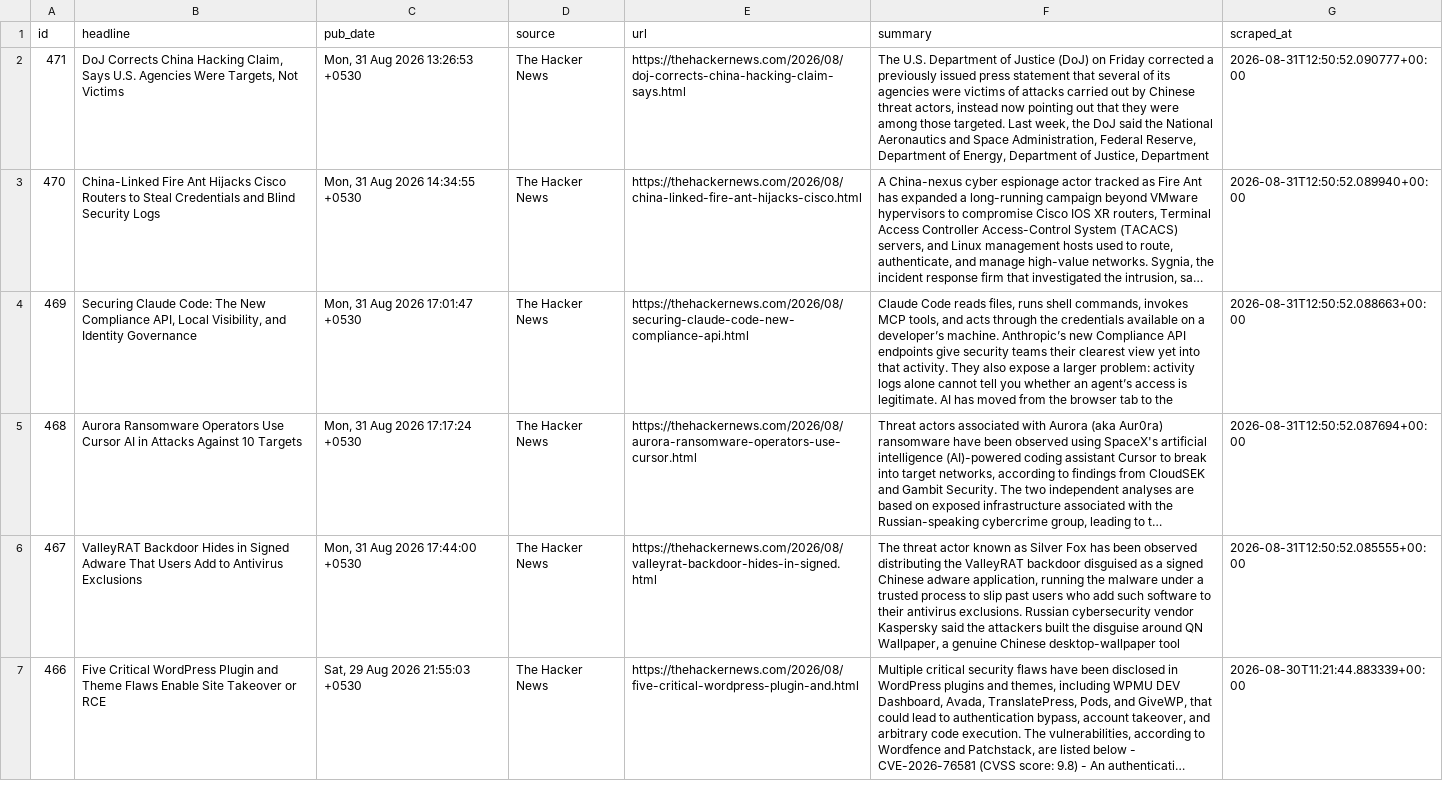
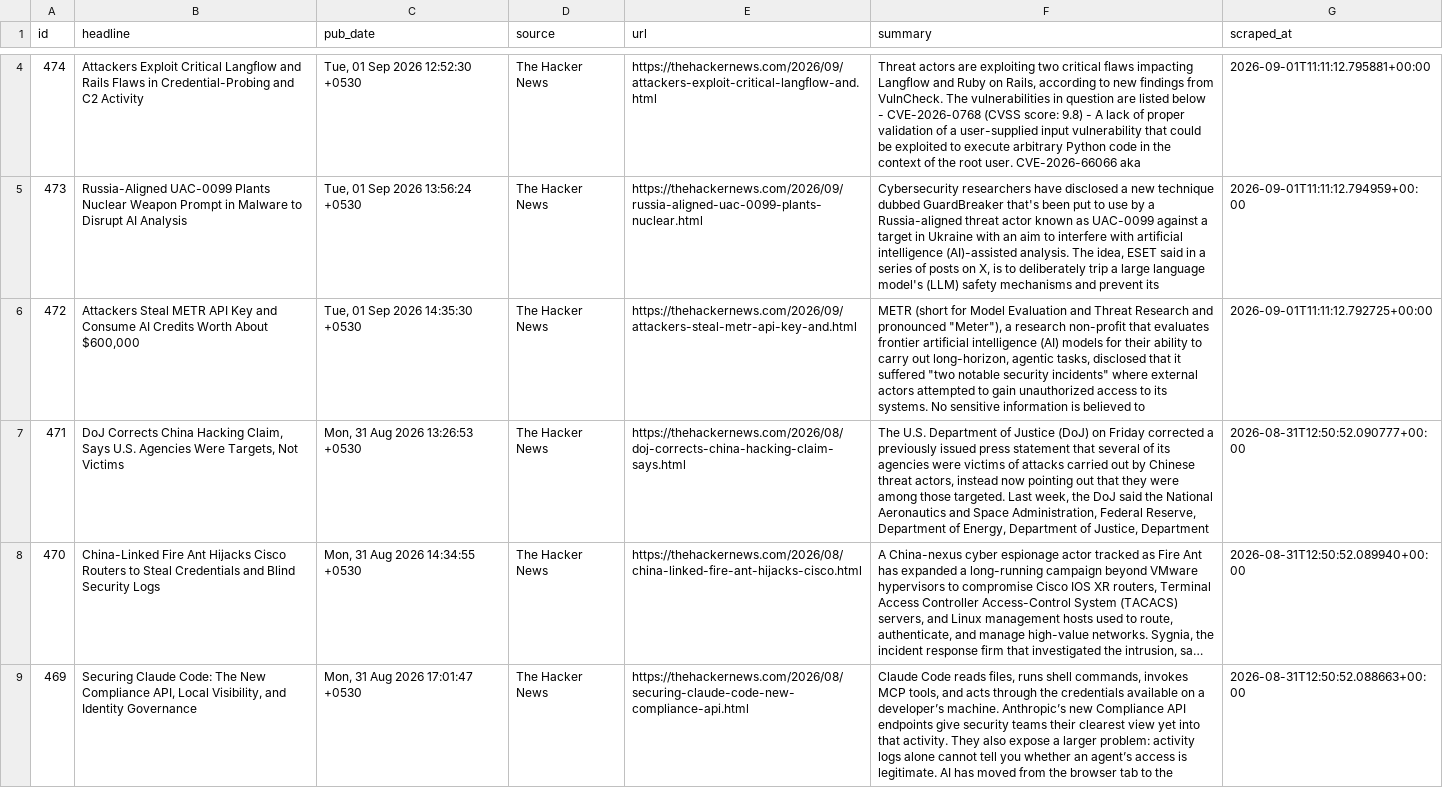
Before and after one commit to IdreesYousofzai/cyber-news-pipeline, a CSV file: data/articles.csv, drawn as a sheet; only a part is shown, gaps mark what is left out; the shorter side is filled out with more unchanged rows; long unchanged cells end in …; the diff covers the shown part only; the diff names each change by its address in the sheet, - before the commit and + after, or states it on an @@ line.

```diff
--- a/data/articles.csv
+++ b/data/articles.csv
+row 4: 474 | Attackers Exploit Critical Langflow and Rails Flaws in Credential-Probing and C2 Activity | Tue, 01 Sep 2026 12:52:30 +0530 | The Hacker News | https://thehackernews.com/2026/09/attackers-exploit-critical-langflow-and.html | Threat actors are exploiting two critical flaws impacting Langflow and Ruby on Rails, according to new findings from VulnCheck. The vulnerabilities in question are listed below - CVE-2026-0768 (CVSS score: 9.8) - A lack of proper validation of a user-supplied input vulnerability that could be exploited to execute arbitrary Python code in the context of the root user. CVE-2026-66066 aka | 2026-09-01T11:11:12.795881+00:00
+row 5: 473 | Russia-Aligned UAC-0099 Plants Nuclear Weapon Prompt in Malware to Disrupt AI Analysis | Tue, 01 Sep 2026 13:56:24 +0530 | The Hacker News | https://thehackernews.com/2026/09/russia-aligned-uac-0099-plants-nuclear.html | Cybersecurity researchers have disclosed a new technique dubbed GuardBreaker that's been put to use by a Russia-aligned threat actor known as UAC-0099 against a target in Ukraine with an aim to interfere with artificial intelligence (AI)-assisted analysis. The idea, ESET said in a series of posts on X, is to deliberately trip a large language model's (LLM) safety mechanisms and prevent its | 2026-09-01T11:11:12.794959+00:00
+row 6: 472 | Attackers Steal METR API Key and Consume AI Credits Worth About $600,000 | Tue, 01 Sep 2026 14:35:30 +0530 | The Hacker News | https://thehackernews.com/2026/09/attackers-steal-metr-api-key-and.html | METR (short for Model Evaluation and Threat Research and pronounced "Meter"), a research non-profit that evaluates frontier artificial intelligence (AI) models for their ability to carry out long-horizon, agentic tasks, disclosed that it suffered "two notable security incidents" where external actors attempted to gain unauthorized access to its systems. No sensitive information is believed to | 2026-09-01T11:11:12.792725+00:00
```
Also changed, not shown: 2 added rows elsewhere in this file, 1 other file.
